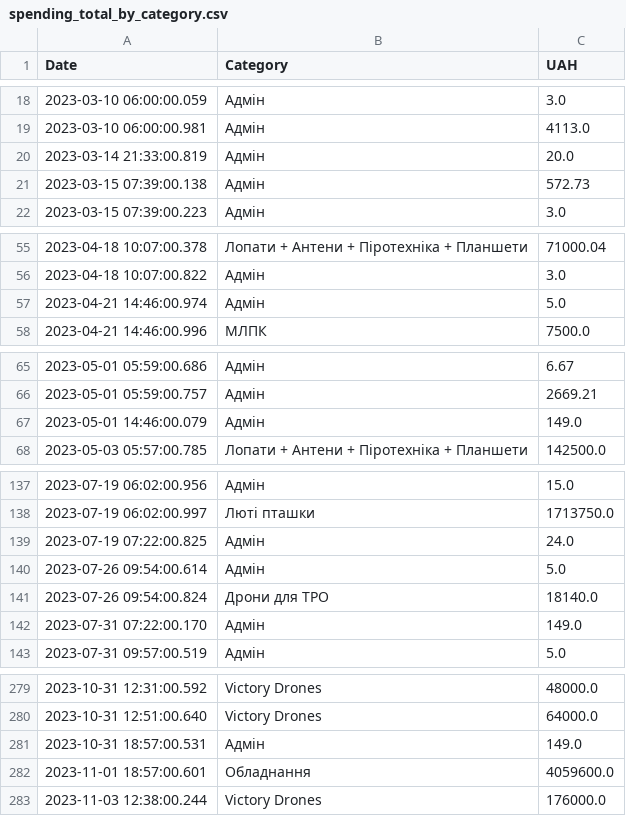
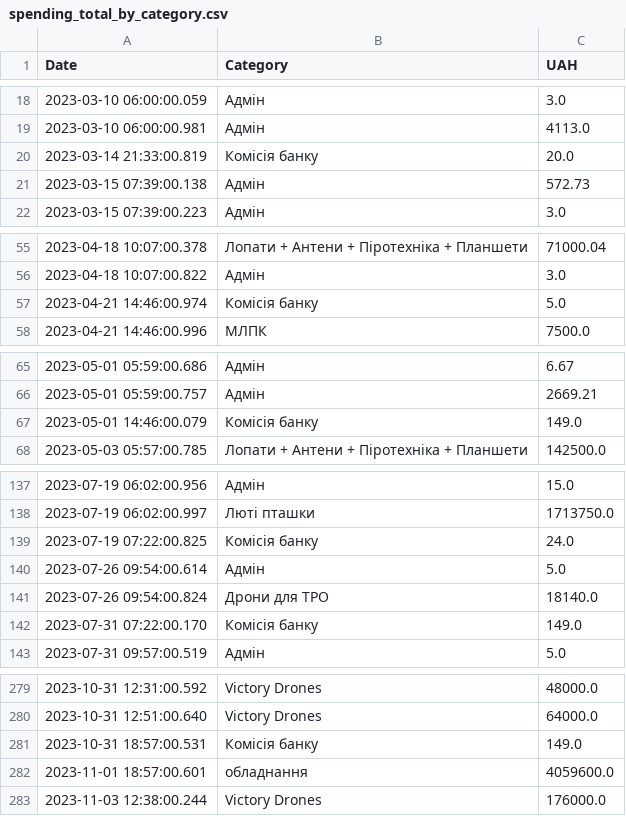
Before and after one commit to OleksiyVarfolomiyev/dignitas-fund-finance-streamlit, a CSV file: data/spending_total_by_category.csv, drawn as a sheet; only a part is shown, gaps mark what is left out; the diff covers the shown part only.

Commit message:
data upd

```diff
--- a/data/spending_total_by_category.csv
+++ b/data/spending_total_by_category.csv
@@ -19,3 +19,3 @@ Date,Category,UAH
 2023-03-10 06:00:00.981,Адмін,4113.0
-2023-03-14 21:33:00.819,Адмін,20.0
+2023-03-14 21:33:00.819,Комісія банку,20.0
 2023-03-15 07:39:00.138,Адмін,572.73
@@ -56,3 +56,3 @@ Date,Category,UAH
 2023-04-18 10:07:00.822,Адмін,3.0
-2023-04-21 14:46:00.974,Адмін,5.0
+2023-04-21 14:46:00.974,Комісія банку,5.0
 2023-04-21 14:46:00.996,МЛПК,7500.0
@@ -66,3 +66,3 @@ Date,Category,UAH
 2023-05-01 05:59:00.757,Адмін,2669.21
-2023-05-01 14:46:00.079,Адмін,149.0
+2023-05-01 14:46:00.079,Комісія банку,149.0
 2023-05-03 05:57:00.785,Лопати + Антени + Піротехніка + Планшети,142500.0
@@ -138,6 +138,6 @@ Date,Category,UAH
 2023-07-19 06:02:00.997,Люті пташки,1713750.0
-2023-07-19 07:22:00.825,Адмін,24.0
+2023-07-19 07:22:00.825,Комісія банку,24.0
 2023-07-26 09:54:00.614,Адмін,5.0
 2023-07-26 09:54:00.824,Дрони для ТРО,18140.0
-2023-07-31 07:22:00.170,Адмін,149.0
+2023-07-31 07:22:00.170,Комісія банку,149.0
 2023-07-31 09:57:00.519,Адмін,5.0
@@ -280,4 +280,4 @@ Date,Category,UAH
 2023-10-31 12:51:00.640,Victory Drones,64000.0
-2023-10-31 18:57:00.531,Адмін,149.0
-2023-11-01 18:57:00.601,Обладнання,4059600.0
+2023-10-31 18:57:00.531,Комісія банку,149.0
+2023-11-01 18:57:00.601,обладнання,4059600.0
 2023-11-03 12:38:00.244,Victory Drones,176000.0
```
Also changed, not shown: 4 added rows and 14 edited cells elsewhere in this file, data/large_donations_by_category.csv, data/large_spending_by_category.csv, 5 other files.
